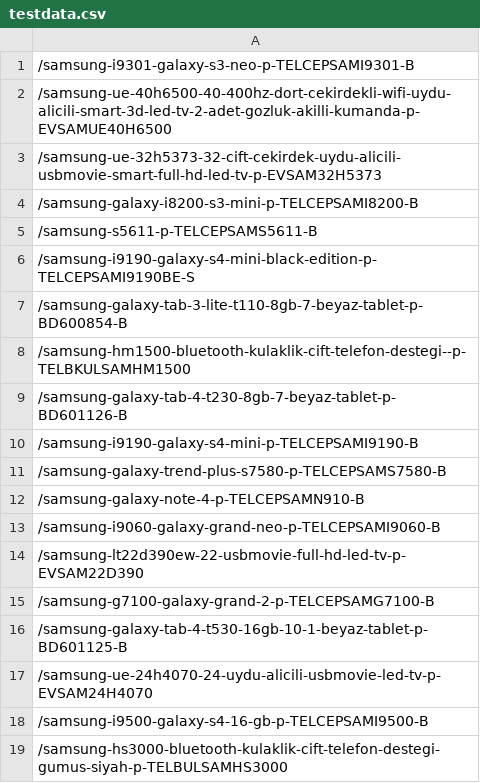
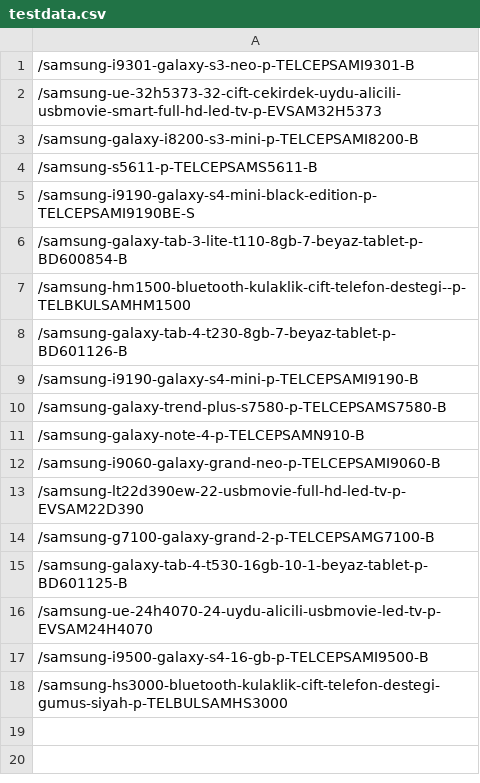
Before and after one commit to hdushan/oldHepsiTests, a CSV file: performance/testdata.csv, drawn as a sheet; the diff names each change by its address in the sheet, - before the commit and + after, or states it on an @@ line.

```diff
--- a/performance/testdata.csv
+++ b/performance/testdata.csv
-row 2: /samsung-ue-40h6500-40-400hz-dort-cekirdekli-wifi-uydu-alicili-smart-3d-led-tv-2-adet-gozluk-akilli-kumanda-p-EVSAMUE40H6500
```
Also changed, not shown: 2 other files.
